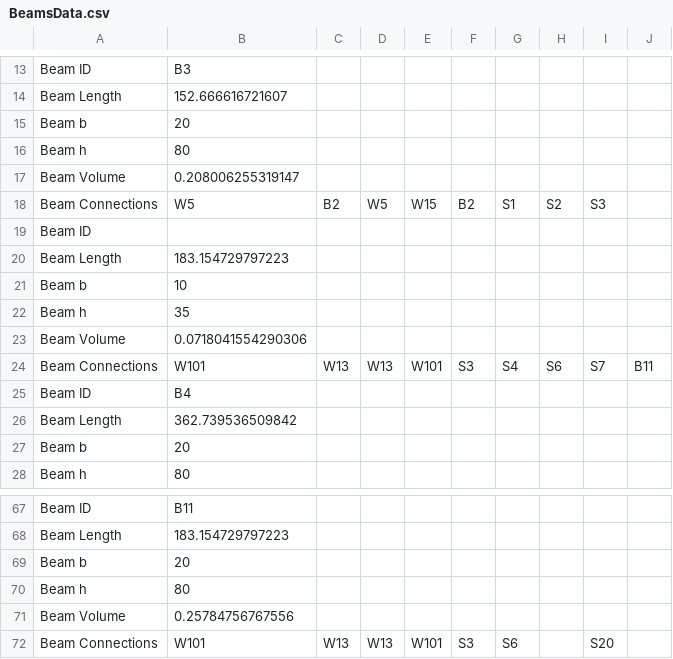
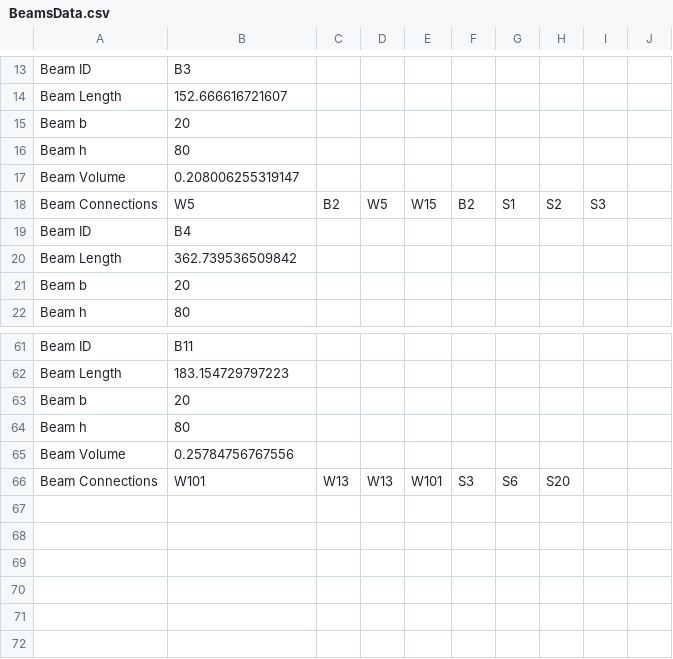
Before and after one commit to Alonf4/AIPDORCS, a CSV file: Dynamo/Project 033/BeamsData.csv, drawn as a sheet; only a part is shown, gaps mark what is left out.

```diff
--- a/Dynamo/Project 033/BeamsData.csv
+++ b/Dynamo/Project 033/BeamsData.csv
@@ -18,8 +18,2 @@ Beam Volume,0.208006255319147
 Beam Connections,W5,B2,W5,W15,B2,S1,S2,S3
-Beam ID,
-Beam Length,183.154729797223
-Beam b,10
-Beam h,35
-Beam Volume,0.0718041554290306
-Beam Connections,W101,W13,W13,W101,S3,S4,S6,S7,B11
 Beam ID,B4
@@ -71,2 +65,2 @@ Beam h,80
 Beam Volume,0.25784756767556
-Beam Connections,W101,W13,W13,W101,S3,S6,,S20
+Beam Connections,W101,W13,W13,W101,S3,S6,S20
```
Also changed, not shown: Dynamo/Project 033/SlabsData.csv, Dynamo/Project 033/WallsData.csv, 3 other files.
